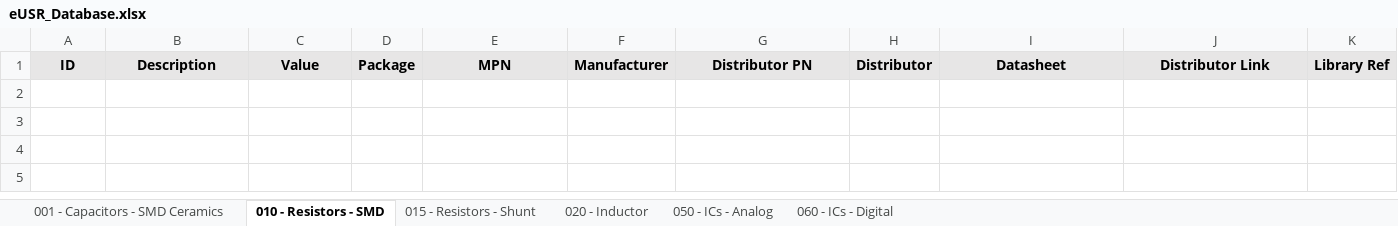
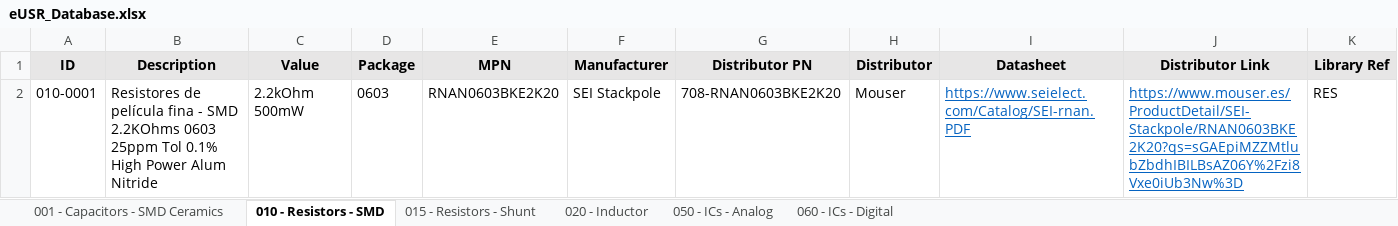
Before and after one commit to Gustavo-Gago/LIB, an Excel workbook: eUSR_Database.xlsx, sheet 010 - Resistors - SMD, drawn as a sheet; only a part is shown; values as stored, in another font and other column widths than the file's, no borders; rows hold the shown columns only; the diff names each change by its address in the sheet, - before the commit and + after, or states it on an @@ line.

```diff
--- a/eUSR_Database.xlsx (sheet 010 - Resistors - SMD)
+++ b/eUSR_Database.xlsx (sheet 010 - Resistors - SMD)
+row 2: 010-0001 | Resistores de película fina - SMD 2.2KOhms 0603 25ppm Tol 0.1% High Power Alum Nitride | 2.2kOhm 500mW | 0603 | RNAN0603BKE2K20 | SEI Stackpole | 708-RNAN0603BKE2K20 | Mouser | https://www.seielect.com/Catalog/SEI-rnan.PDF | https://www.mouser.es/ProductDetail/SEI-Stackpole/RNAN0603BKE2K20?qs=sGAEpiMZZMtlubZbdhIBILBsAZ06Y%2Fzi8Vxe0iUb3Nw%3D | RES
```
Also changed, not shown: sheet 015 - Resistors - Shunt, 2 other files.
